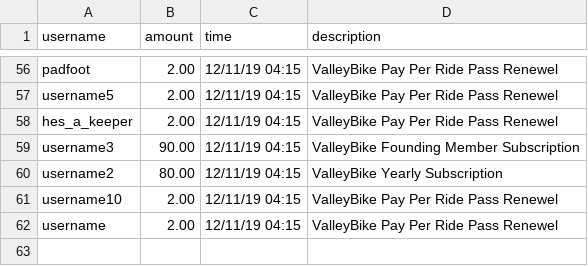
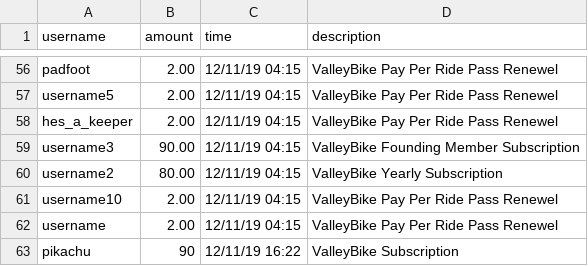
Before and after one commit to crystallistic/ValleyBikeSimA45, a CSV file: ValleyBikeSimA45/data-files/transaction-data.csv, drawn as a sheet; only a part is shown, gaps mark what is left out.

```diff
--- a/ValleyBikeSimA45/data-files/transaction-data.csv
+++ b/ValleyBikeSimA45/data-files/transaction-data.csv
@@ -62 +62,2 @@ username10,2.00,12/11/19 04:15,ValleyBike Pay Per Ride Pass Renewel
 username,2.00,12/11/19 04:15,ValleyBike Pay Per Ride Pass Renewel
+pikachu,90,12/11/19 16:22,ValleyBike Subscription
```
Also changed, not shown: ValleyBikeSimA45/data-files/payment-methods-data.csv, ValleyBikeSimA45/data-files/rider-data.csv, 2 other files.
